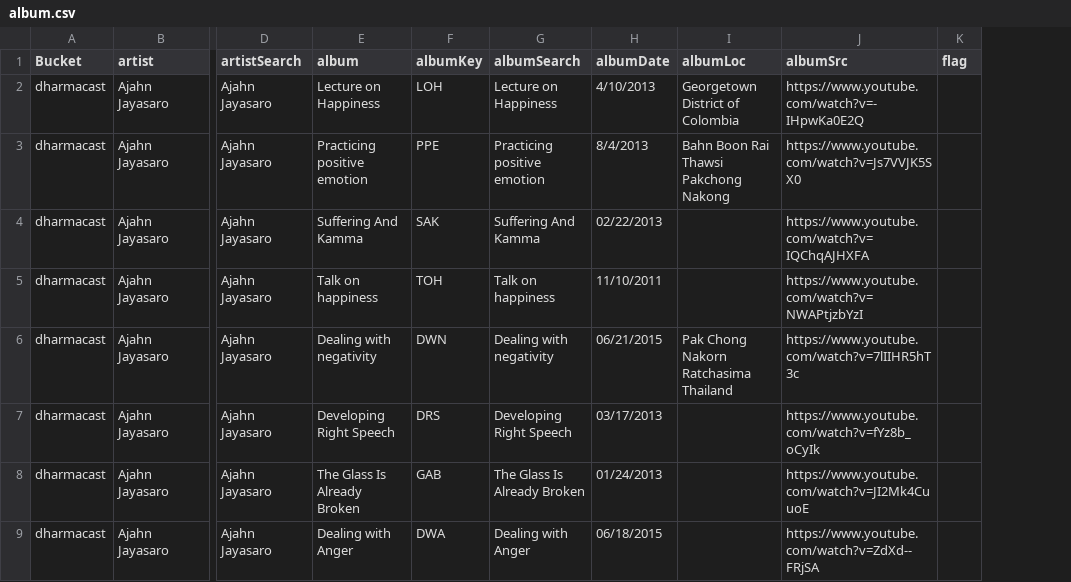
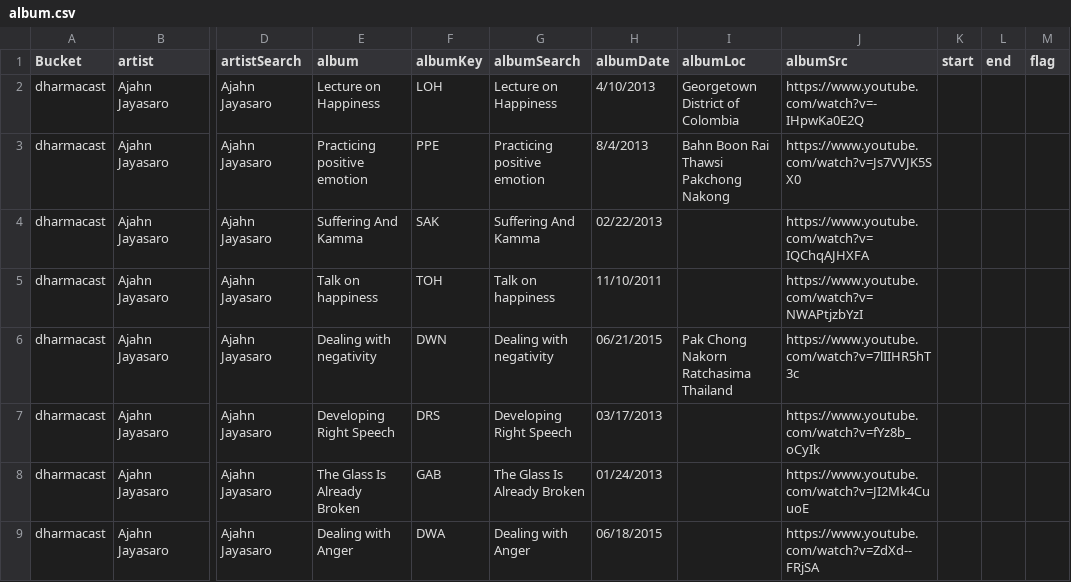
Before and after one commit to lamhuy/album-splitter, a CSV file: album.csv, drawn as a sheet; only a part is shown, gaps mark what is left out; the diff covers the shown part only; the diff names each change by its address in the sheet, - before the commit and + after, or states it on an @@ line.

Commit message:
specify start and end of video clip

```diff
--- a/album.csv
+++ b/album.csv
+column K (start), empty
+column L (end), empty
```
Also changed, not shown: 2 added rows and 7 edited cells elsewhere in this file, 2 other files.
